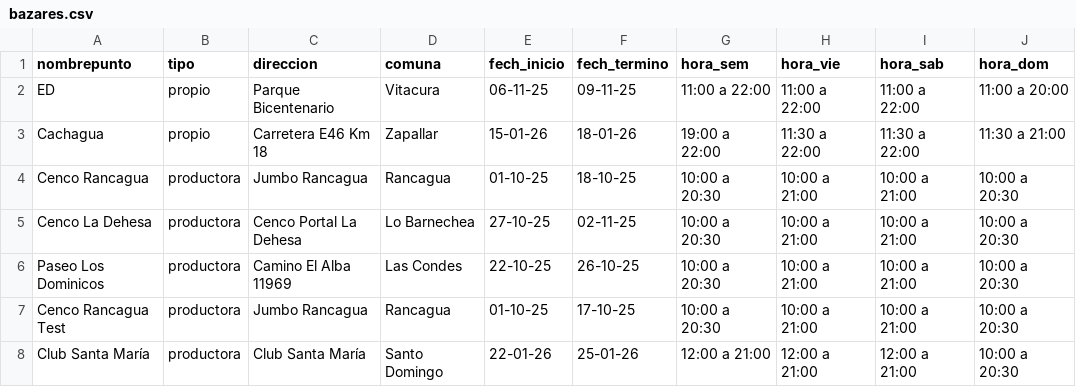
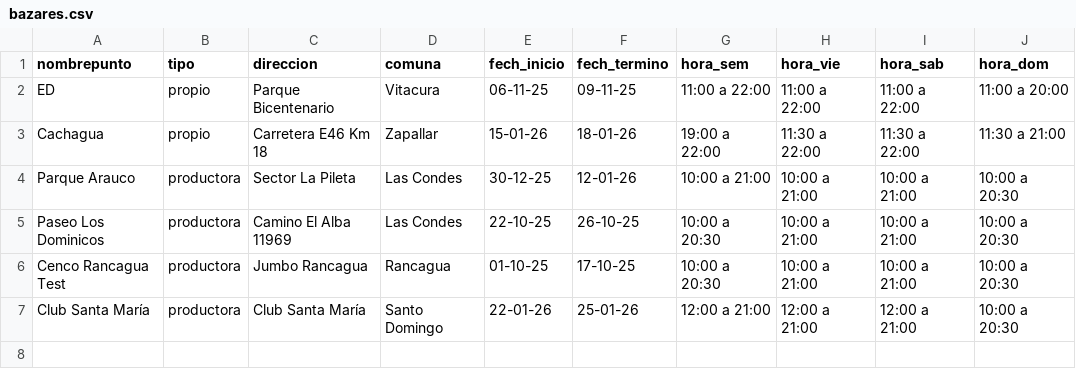
Before and after one commit to Macora01/ProGesVen, a CSV file: data/bazares.csv, drawn as a sheet.

Commit message:
Agrega Bazar 2

```diff
--- a/data/bazares.csv
+++ b/data/bazares.csv
@@ -3,4 +3,3 @@ ED;propio;Parque Bicentenario;Vitacura;06-11-25;09-11-25;11:00 a 22:00;11:00 a 2
 Cachagua;propio;Carretera E46 Km 18;Zapallar;15-01-26;18-01-26;19:00 a 22:00;11:30 a 22:00;11:30 a 22:00;11:30 a 21:00
-Cenco Rancagua;productora;Jumbo Rancagua;Rancagua;01-10-25;18-10-25;10:00 a 20:30;10:00 a 21:00;10:00 a 21:00;10:00 a 20:30
-Cenco La Dehesa;productora;Cenco Portal La Dehesa;Lo Barnechea;27-10-25;02-11-25;10:00 a 20:30;10:00 a 21:00;10:00 a 21:00;10:00 a 20:30
+Parque Arauco;productora;Sector La Pileta;Las Condes;30-12-25;12-01-26;10:00 a 21:00;10:00 a 21:00;10:00 a 21:00;10:00 a 20:30
 Paseo Los Dominicos;productora;Camino El Alba 11969;Las Condes;22-10-25;26-10-25;10:00 a 20:30;10:00 a 21:00;10:00 a 21:00;10:00 a 20:30
```
